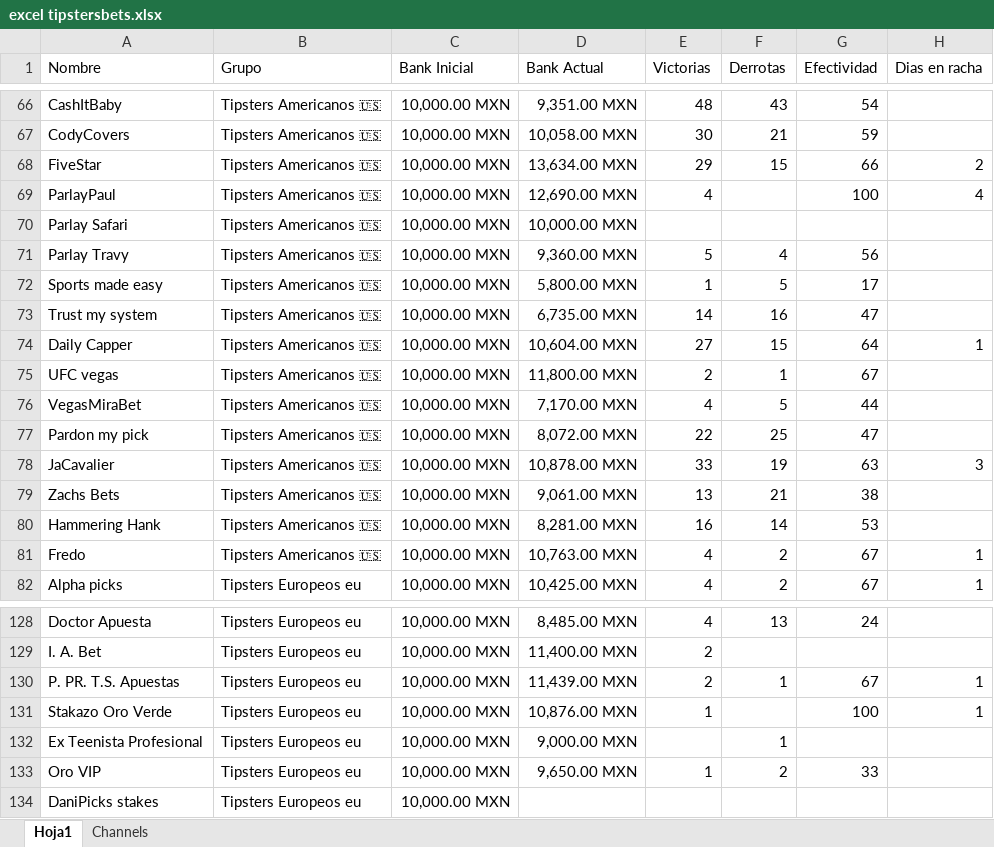
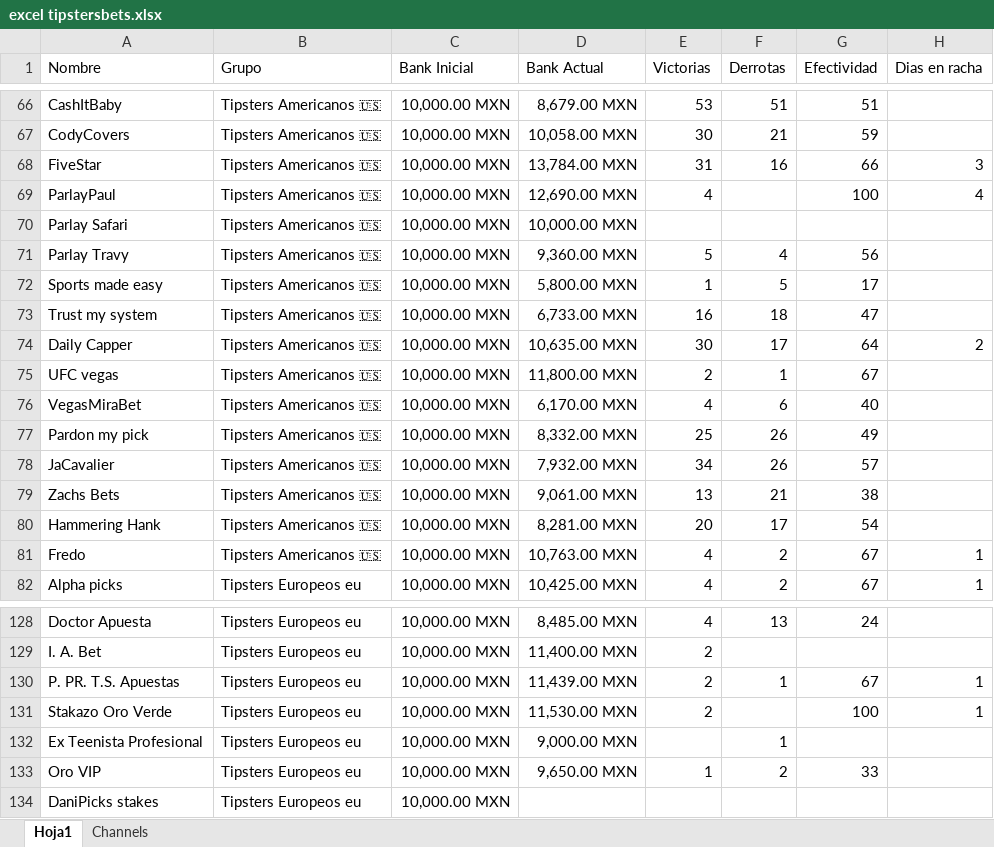
Before and after one commit to Askeladd369/TipstersBetsVIP, an Excel workbook: TipstersBet/excel tipstersbets.xlsx, sheet Hoja1, drawn as a sheet; only a part is shown, gaps mark what is left out; values as stored, in another font and other column widths than the file's, no borders; table styles not drawn; the diff covers the shown part only; the diff names each change by its address in the sheet, - before the commit and + after, or states it on an @@ line.

```diff
--- a/TipstersBet/excel tipstersbets.xlsx (sheet Hoja1)
+++ b/TipstersBet/excel tipstersbets.xlsx (sheet Hoja1)
-D66 (Bank Actual): 9,351.00 MXN
+D66 (Bank Actual): 8,679.00 MXN
-E66 (Victorias): 48
+E66 (Victorias): 53
-F66 (Derrotas): 43
+F66 (Derrotas): 51
-G66 (Efectividad): 54
+G66 (Efectividad): 51
-D68 (Bank Actual): 13,634.00 MXN
+D68 (Bank Actual): 13,784.00 MXN
-E68 (Victorias): 29
+E68 (Victorias): 31
-F68 (Derrotas): 15
+F68 (Derrotas): 16
-H68 (Dias en racha): 2
+H68 (Dias en racha): 3
-D73 (Bank Actual): 6,735.00 MXN
+D73 (Bank Actual): 6,733.00 MXN
-E73 (Victorias): 14
+E73 (Victorias): 16
-F73 (Derrotas): 16
+F73 (Derrotas): 18
-D74 (Bank Actual): 10,604.00 MXN
+D74 (Bank Actual): 10,635.00 MXN
-E74 (Victorias): 27
+E74 (Victorias): 30
-F74 (Derrotas): 15
+F74 (Derrotas): 17
-H74 (Dias en racha): 1
+H74 (Dias en racha): 2
-D76 (Bank Actual): 7,170.00 MXN
+D76 (Bank Actual): 6,170.00 MXN
-F76 (Derrotas): 5
+F76 (Derrotas): 6
-G76 (Efectividad): 44
+G76 (Efectividad): 40
-D77 (Bank Actual): 8,072.00 MXN
+D77 (Bank Actual): 8,332.00 MXN
-E77 (Victorias): 22
+E77 (Victorias): 25
-F77 (Derrotas): 25
+F77 (Derrotas): 26
-G77 (Efectividad): 47
+G77 (Efectividad): 49
-D78 (Bank Actual): 10,878.00 MXN
+D78 (Bank Actual): 7,932.00 MXN
-E78 (Victorias): 33
+E78 (Victorias): 34
-F78 (Derrotas): 19
+F78 (Derrotas): 26
-G78 (Efectividad): 63
+G78 (Efectividad): 57
-H78 (Dias en racha): 3
+H78 (Dias en racha): (empty)
-E80 (Victorias): 16
+E80 (Victorias): 20
-F80 (Derrotas): 14
+F80 (Derrotas): 17
-G80 (Efectividad): 53
+G80 (Efectividad): 54
-D131 (Bank Actual): 10,876.00 MXN
+D131 (Bank Actual): 11,530.00 MXN
-E131 (Victorias): 1
+E131 (Victorias): 2
```
Also changed, not shown: 125 edited cells elsewhere in this sheet.
